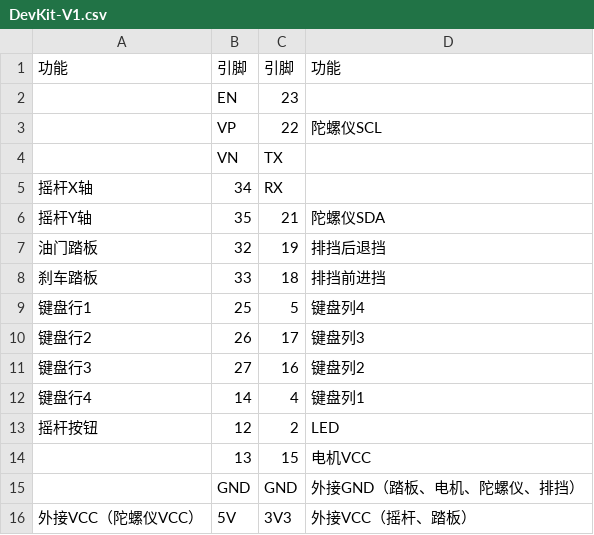
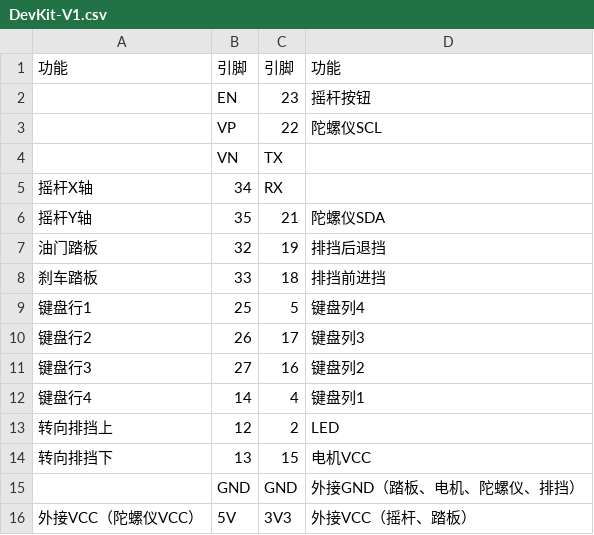
Before and after one commit to loopade/ESP32-BLE-Steering-rs, a CSV file: pinouts/DevKit-V1.csv, drawn as a sheet.

```diff
--- a/pinouts/DevKit-V1.csv
+++ b/pinouts/DevKit-V1.csv
@@ -1,3 +1,3 @@
 功能,引脚,引脚,功能
-,EN,23,
+,EN,23,摇杆按钮
 ,VP,22,陀螺仪SCL
@@ -12,4 +12,4 @@
 键盘行4,14,4,键盘列1
-摇杆按钮,12,2,LED
-,13,15,电机VCC
+转向排挡上,12,2,LED
+转向排挡下,13,15,电机VCC
 ,GND,GND,外接GND（踏板、电机、陀螺仪、排挡）
```
Also changed, not shown: pinouts/DevKit-C.csv, 2 other files.
